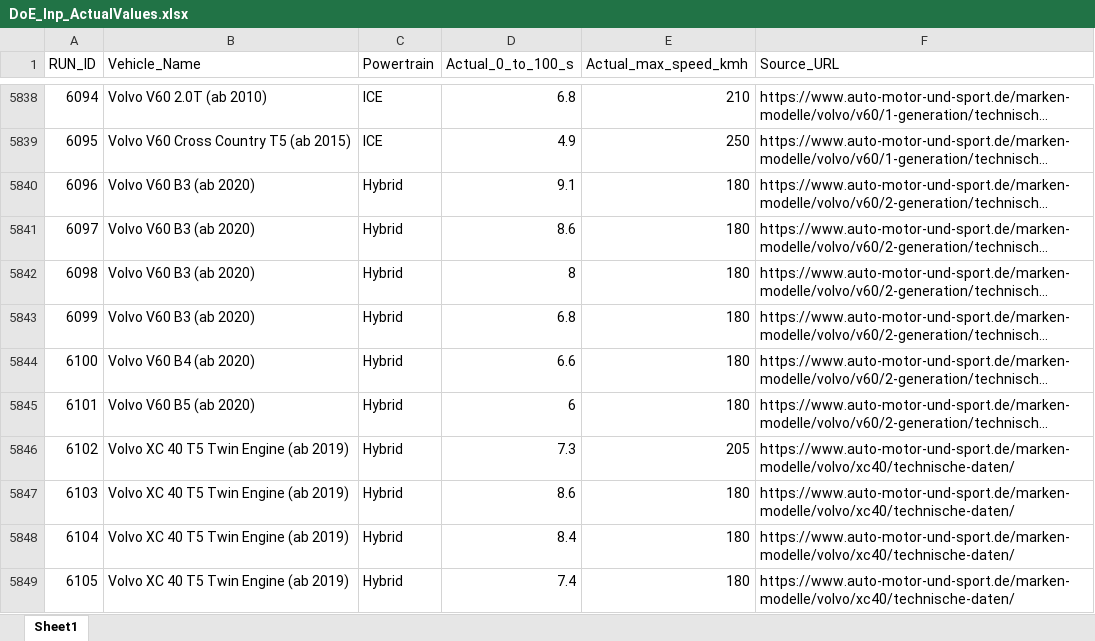
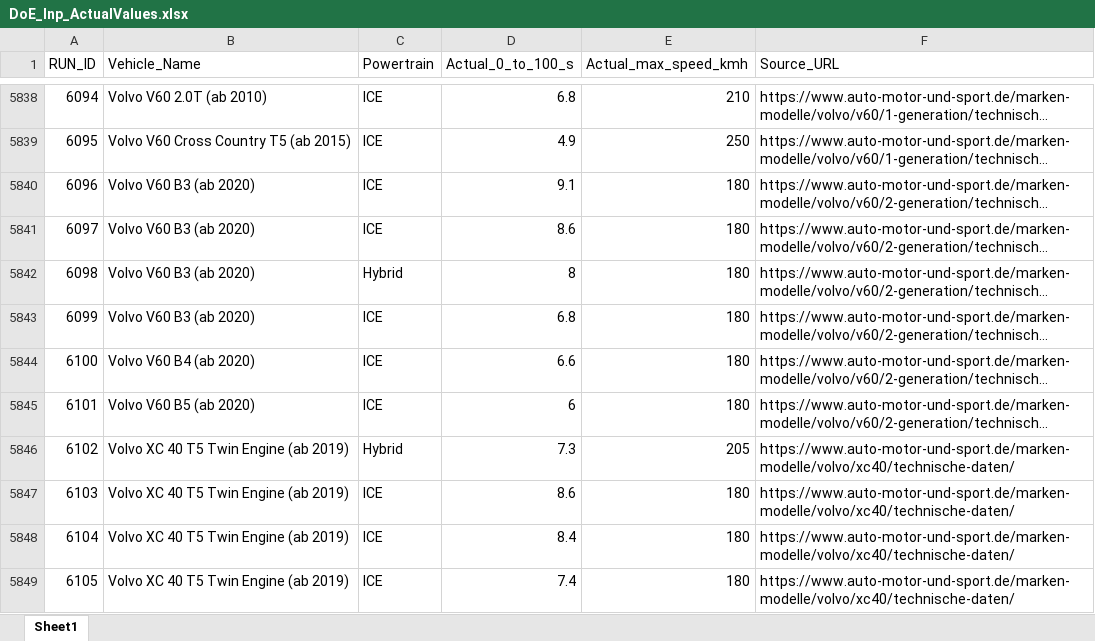
Before and after one commit to gregoriuscahyanto/MA_Shikhar_Takke, an Excel workbook: Simulation_Model/Krisna_20260625/20260625 - neuer Testlauf/DoE/DoE_Inp_ActualValues.xlsx, sheet Sheet1, drawn as a sheet; only a part is shown, gaps mark what is left out; long unchanged cells end in …; values as stored, in another font and other column widths than the file's, no borders; the diff covers the shown part only; the diff names each change by its address in the sheet, - before the commit and + after, or states it on an @@ line.

Commit message:
Enhance electric propulsion power calculations and hybrid vehicle handling
- Updated `ams_json_to_DoE_Inp.m` to treat weak 48V/P0-only mild hybrids as ICE, ensuring more accurate modeling of vehicle performance.
- Introduced functions for estimating total electric propulsion power and battery discharge power, improving the accuracy of power requirements.
- Enhanced `DoE_main.m` to include new electric power estimates and battery specifications in the results.
- Improved error handling and warnings for battery discharge capabilities to ensure realistic values are used in simulations.
- Updated simulation model files to reflect changes in the handling of hybrid configurations and electric power calculations.

```diff
--- a/Simulation_Model/Krisna_20260625/20260625 - neuer Testlauf/DoE/DoE_Inp_ActualValues.xlsx (sheet Sheet1)
+++ b/Simulation_Model/Krisna_20260625/20260625 - neuer Testlauf/DoE/DoE_Inp_ActualValues.xlsx (sheet Sheet1)
-C5840:C5841 (Powertrain): Hybrid
+C5840:C5841 (Powertrain): ICE
-C5843:C5845 (Powertrain): Hybrid
+C5843:C5845 (Powertrain): ICE
-C5847:C5849 (Powertrain): Hybrid
+C5847:C5849 (Powertrain): ICE
```
Also changed, not shown: 206 edited cells elsewhere in this sheet, Simulation_Model/Krisna_20260625/20260625 - neuer Testlauf/DoE/Original JSON/DoE_Inp_ActualValues.xlsx, 8 other files.
